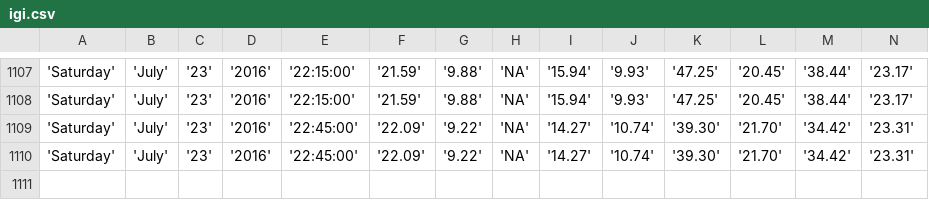
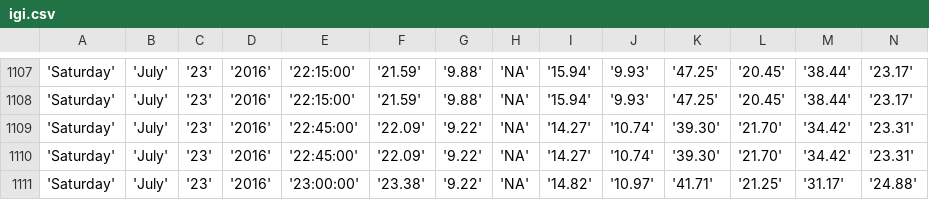
Before and after one commit to bibekpoddar/sdpcbdata, a CSV file: igi.csv, drawn as a sheet; only a part is shown, gaps mark what is left out; rows hold the shown columns only; the diff names each change by its address in the sheet, - before the commit and + after, or states it on an @@ line.

Commit message:
Updated data

```diff
--- a/igi.csv
+++ b/igi.csv
+row 1111: 'Saturday' | 'July' | '23' | '2016' | '23:00:00' | '23.38' | '9.22' | 'NA' | '14.82' | '10.97' | '41.71' | '21.25' | '31.17' | '24.88'
```
Also changed, not shown: av.csv, cl.csv, 3 other files.
